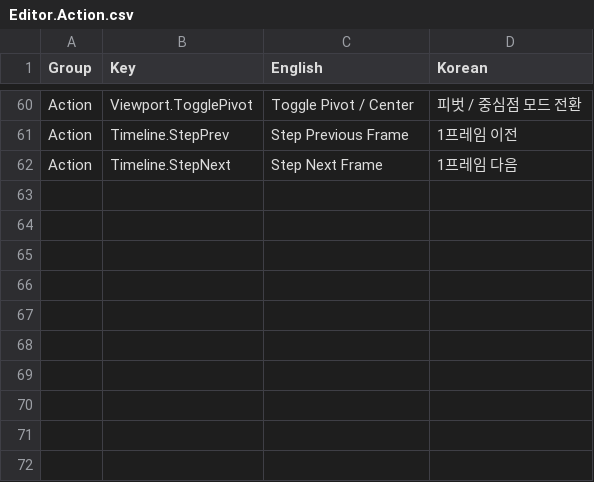
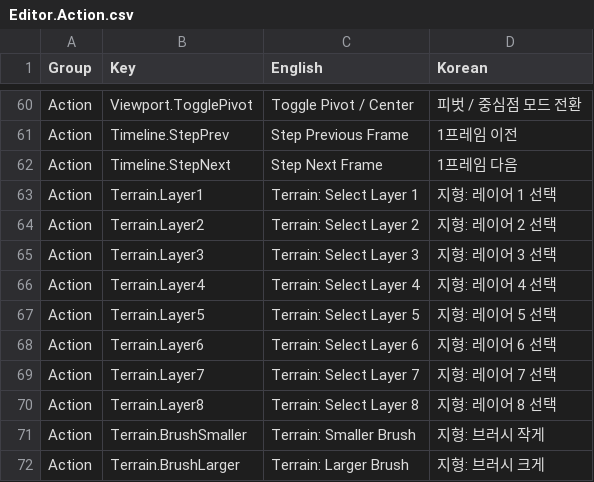
Before and after one commit to Bamtoliya/BamEngine, a CSV file: Editor/Resources/Data/Localization/Editor.Action.csv, drawn as a sheet; only a part is shown, gaps mark what is left out.

```diff
--- a/Editor/Resources/Data/Localization/Editor.Action.csv
+++ b/Editor/Resources/Data/Localization/Editor.Action.csv
@@ -62 +62,11 @@ Action,Timeline.StepPrev,Step Previous Frame,1프레임 이전
 Action,Timeline.StepNext,Step Next Frame,1프레임 다음
+Action,Terrain.Layer1,Terrain: Select Layer 1,지형: 레이어 1 선택
+Action,Terrain.Layer2,Terrain: Select Layer 2,지형: 레이어 2 선택
+Action,Terrain.Layer3,Terrain: Select Layer 3,지형: 레이어 3 선택
+Action,Terrain.Layer4,Terrain: Select Layer 4,지형: 레이어 4 선택
+Action,Terrain.Layer5,Terrain: Select Layer 5,지형: 레이어 5 선택
+Action,Terrain.Layer6,Terrain: Select Layer 6,지형: 레이어 6 선택
+Action,Terrain.Layer7,Terrain: Select Layer 7,지형: 레이어 7 선택
+Action,Terrain.Layer8,Terrain: Select Layer 8,지형: 레이어 8 선택
+Action,Terrain.BrushSmaller,Terrain: Smaller Brush,지형: 브러시 작게
+Action,Terrain.BrushLarger,Terrain: Larger Brush,지형: 브러시 크게
```
Also changed, not shown: Editor/Resources/Data/Localization/Editor.BuildProfile.csv, Editor/Resources/Data/Localization/Editor.ContentBrowser.csv, 54 other files.
